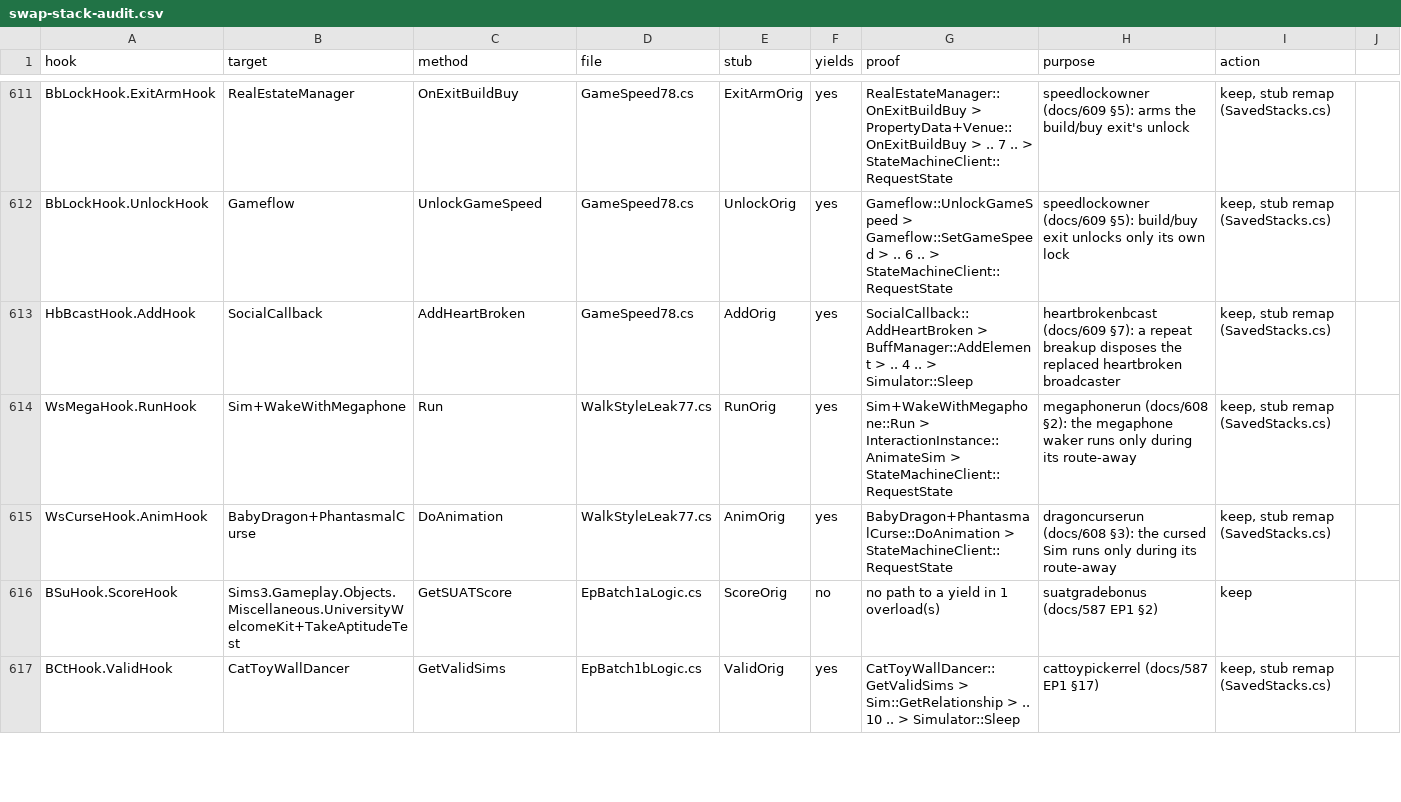
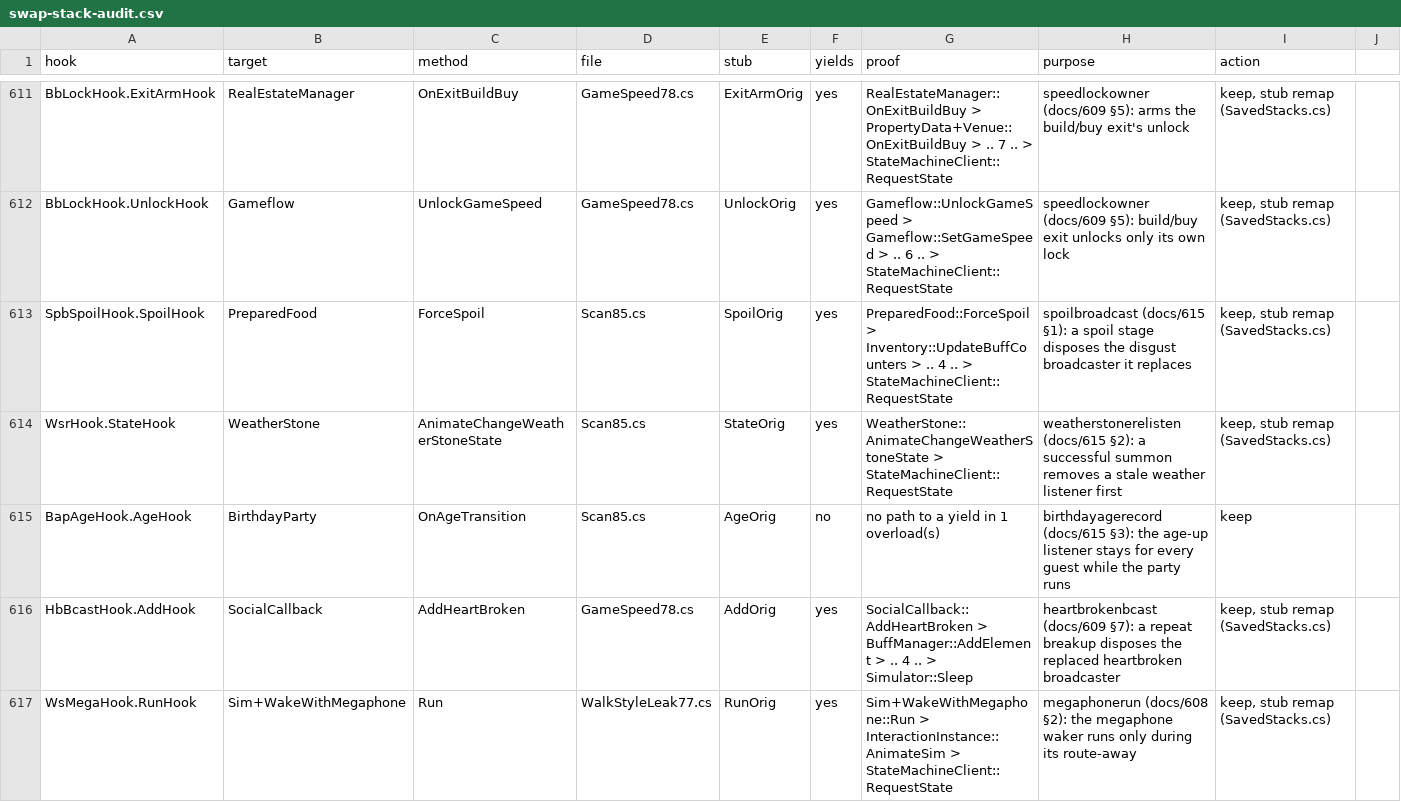
Before and after one commit to alexvixell35-stack/sims3-modernization, a CSV file: docs/data/swap-stack-audit.csv, drawn as a sheet; only a part is shown, gaps mark what is left out; the shorter side is filled out with more unchanged rows.

Commit message:
🐛 ts3fixes: spoilbroadcast, weatherstonerelisten, birthdayagerecord (docs/615, default off) + docs/67 §42 Swarm sample
Scan triage pass 2, each hit confirmed in IL (two other hits were false:
SnakeCharmingBasket and RideBroomArena restore their object in Cleanup /
ParkBroom / inventory add).

spoilbroadcast (3476-3478): PreparedFood.ForceSpoil replaces the disgust
broadcaster at each spoil stage without disposing the old one; ours disposes
the one it replaces.
weatherstonerelisten (3479-3481): WeatherStone adds its weather listener with
no remove first, so a reset leaves a stale one; a successful summon now
removes it before EA adds the new one.
birthdayagerecord (3482-3484): BirthdayParty's age-up listener returns Remove
after the first guest ages up; it now stays while the party runs.

Checks (pure + controls, LiveAdd swap asserts), repros, swap-stack-audit
rows, registry rows. Proven in game (r73 force checks, one load): off BROKEN,
on FIXED, controls ok.

docs/67 §42: the r71 Swarm wild-call crash (noted in PR #529) did not
reproduce; the exact r71 package and settings rerun (phase-20261117-0923)
ran clean.

```diff
--- a/docs/data/swap-stack-audit.csv
+++ b/docs/data/swap-stack-audit.csv
@@ -612,2 +612,5 @@ BbLockHook.ExitArmHook,RealEstateManager,OnExitBuildBuy,GameSpeed78.cs,ExitArmOr
 BbLockHook.UnlockHook,Gameflow,UnlockGameSpeed,GameSpeed78.cs,UnlockOrig,yes,Gameflow::UnlockGameSpeed > Gameflow::SetGameSpeed > .. 6 .. > StateMachineClient::RequestState,speedlockowner (docs/609 §5): build/buy exit unlocks only its own lock,"keep, stub remap (SavedStacks.cs)"
+SpbSpoilHook.SpoilHook,PreparedFood,ForceSpoil,Scan85.cs,SpoilOrig,yes,PreparedFood::ForceSpoil > Inventory::UpdateBuffCounters > .. 4 .. > StateMachineClient::RequestState,spoilbroadcast (docs/615 §1): a spoil stage disposes the disgust broadcaster it replaces,"keep, stub remap (SavedStacks.cs)"
+WsrHook.StateHook,WeatherStone,AnimateChangeWeatherStoneState,Scan85.cs,StateOrig,yes,WeatherStone::AnimateChangeWeatherStoneState > StateMachineClient::RequestState,weatherstonerelisten (docs/615 §2): a successful summon removes a stale weather listener first,"keep, stub remap (SavedStacks.cs)"
+BapAgeHook.AgeHook,BirthdayParty,OnAgeTransition,Scan85.cs,AgeOrig,no,no path to a yield in 1 overload(s),birthdayagerecord (docs/615 §3): the age-up listener stays for every guest while the party runs,keep
 HbBcastHook.AddHook,SocialCallback,AddHeartBroken,GameSpeed78.cs,AddOrig,yes,SocialCallback::AddHeartBroken > BuffManager::AddElement > .. 4 .. > Simulator::Sleep,heartbrokenbcast (docs/609 §7): a repeat breakup disposes the replaced heartbroken broadcaster,"keep, stub remap (SavedStacks.cs)"
```
Also changed, not shown: 9 other files.
